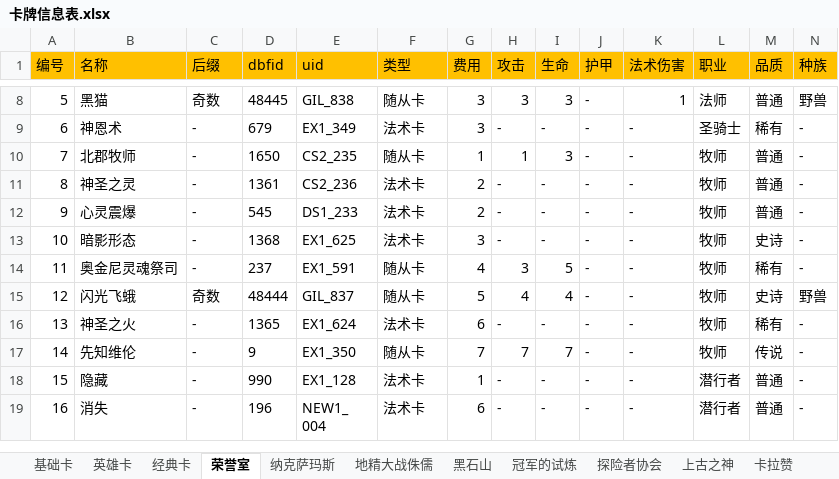
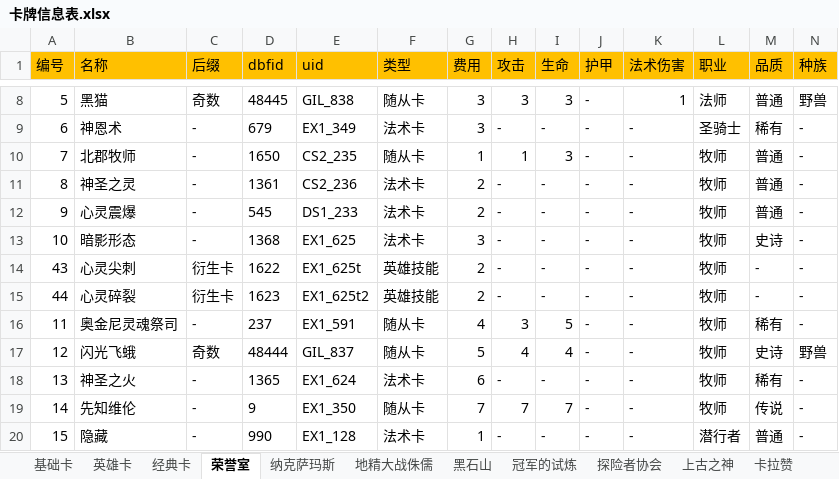
Before and after one commit to zpcpi/SZ-Hearth-Stone, an Excel workbook: excel/卡牌信息表.xlsx, sheet 荣誉室, drawn as a sheet; only a part is shown, gaps mark what is left out; the shorter side is filled out with more unchanged rows; values as stored, in another font and other column widths than the file's, no borders; rows hold the shown columns only; the diff names each change by its address in the sheet, - before the commit and + after, or states it on an @@ line.

```diff
--- a/excel/卡牌信息表.xlsx (sheet 荣誉室)
+++ b/excel/卡牌信息表.xlsx (sheet 荣誉室)
+row 14: 43 | 心灵尖刺 | 衍生卡 | 1622 | EX1_625t | 英雄技能 | 2 | - | - | - | - | 牧师 | - | -
+row 15: 44 | 心灵碎裂 | 衍生卡 | 1623 | EX1_625t2 | 英雄技能 | 2 | - | - | - | - | 牧师 | - | -
```
Also changed, not shown: sheet 基础卡, sheet 安戈洛, sheet 加基森, other sheet tabs.
